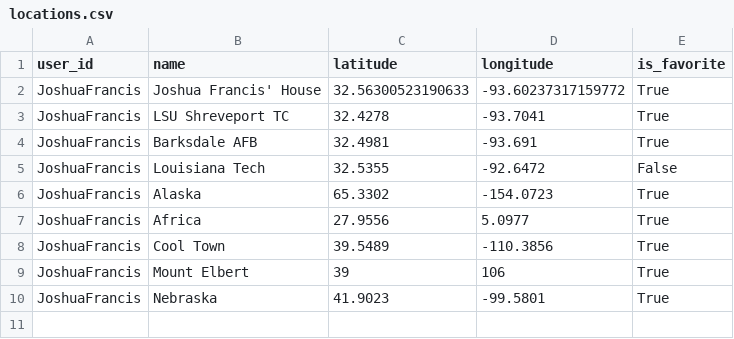
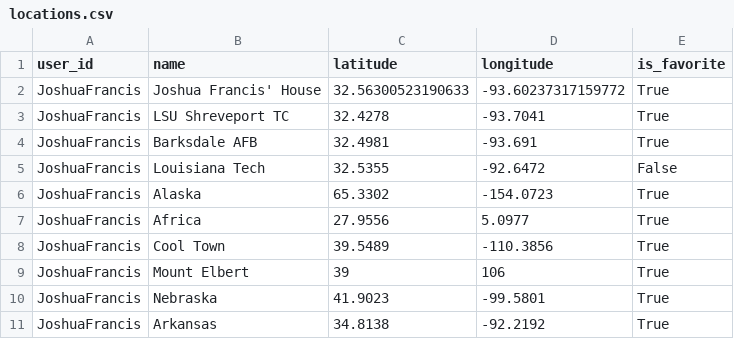
Before and after one commit to Project-AirStorm/Airstorm-GFS, a CSV file: backend/data/locations.csv, drawn as a sheet.

```diff
--- a/backend/data/locations.csv
+++ b/backend/data/locations.csv
@@ -10 +10,2 @@ JoshuaFrancis,Mount Elbert,39,106,True
 JoshuaFrancis,Nebraska,41.9023,-99.5801,True
+JoshuaFrancis,Arkansas,34.8138,-92.2192,True
```
Also changed, not shown: 2 other files.
